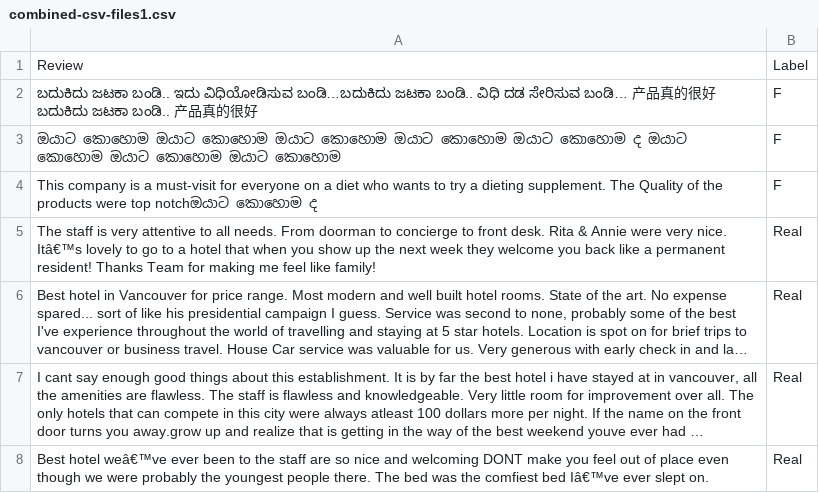
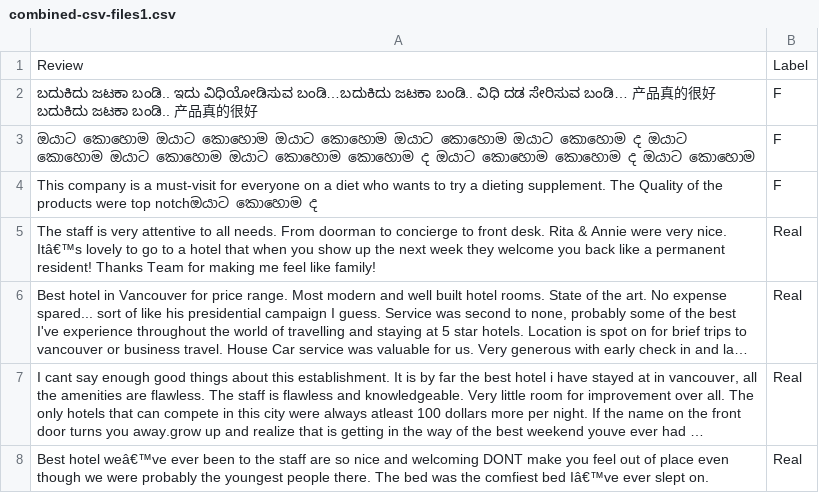
Before and after one commit to nisargaRavikumar/DATASETS, a CSV file: combined-csv-files1.csv, drawn as a sheet; only a part is shown; long unchanged cells end in ….

Commit message:
Update combined-csv-files1.csv

```diff
--- a/combined-csv-files1.csv
+++ b/combined-csv-files1.csv
@@ -2,3 +2,3 @@
 ಬದುಕಿದು ಜಟಕಾ ಬಂಡಿ.. ಇದು ವಿಧಿಯೋಡಿಸುವ ಬಂಡಿ…ಬದುಕಿದು ಜಟಕಾ ಬಂಡಿ.. ವಿಧಿ ದಡ ಸೇರಿಸುವ ಬಂಡಿ… 产品真的很好 ಬದುಕಿದು ಜಟಕಾ ಬಂಡಿ.. 产品真的很好,F
-ඔයාට කොහොම ඔයාට කොහොම ඔයාට කොහොම ඔයාට කොහොම ඔයාට කොහොම ද ඔයාට කොහොම ඔයාට කොහොම ඔයාට කොහොම,F
+ඔයාට කොහොම ඔයාට කොහොම ඔයාට කොහොම ඔයාට කොහොම ඔයාට කොහොම ද ඔයාට කොහොම ඔයාට කොහොම ඔයාට කොහොම කොහොම ද ඔයාට කොහොම කොහොම ද ඔයාට කොහොම,F
 This company is a must-visit for everyone on a diet who wants to try a dieting supplement. The Quality of the products were top notchඔයාට කොහොම ද,F
```
